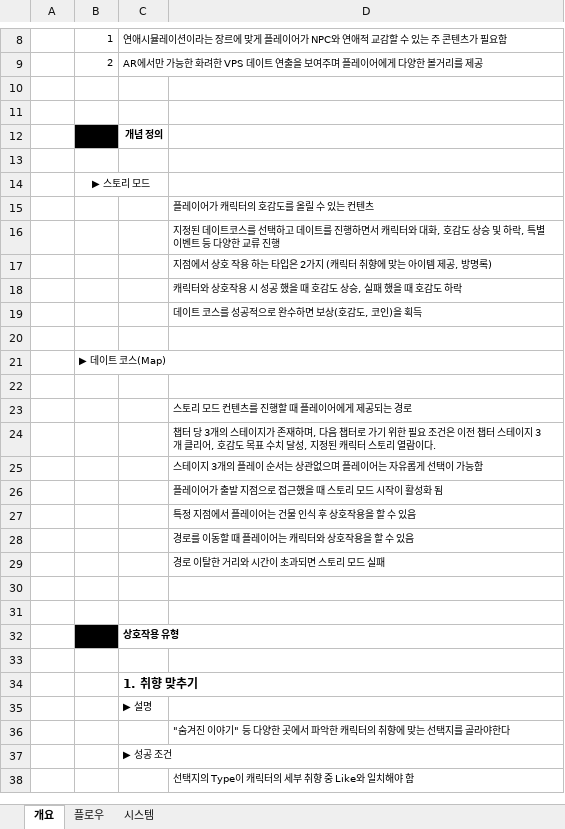
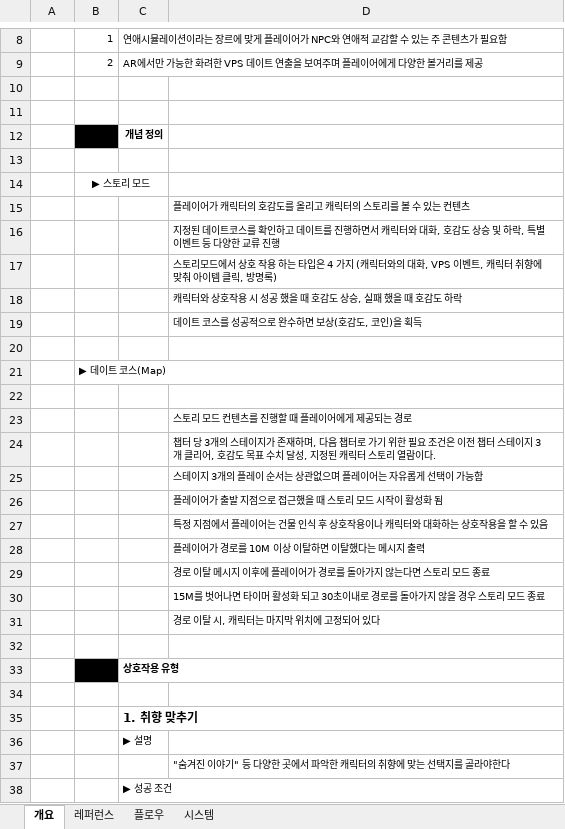
Before and after one commit to Kjaeseong/RocketTeamDocu, an Excel workbook: 기획서/221014_스토리 모드 시스템 기획서_V100.xlsx, sheet 개요, drawn as a sheet; only a part is shown, gaps mark what is left out; the shorter side is filled out with more unchanged rows; values as stored, in another font and other column widths than the file's, no borders; the diff names each change by its address in the sheet, - before the commit and + after, or states it on an @@ line.

Commit message:
유훈_스토리모드 시스템 기획서 수정
스토리모드 기획서 수정

```diff
--- a/기획서/221014_스토리 모드 시스템 기획서_V100.xlsx (sheet 개요)
+++ b/기획서/221014_스토리 모드 시스템 기획서_V100.xlsx (sheet 개요)
+sheet tab: 레퍼런스
-D15: 플레이어가 캐릭터의 호감도를 올릴 수 있는 컨텐츠
+D15: 플레이어가 캐릭터의 호감도를 올리고 캐릭터의 스토리를 볼 수 있는 컨텐츠
-D16: …코스를 선택하고 데…
+D16: …코스를 확인하고 데…
-D17: 지점에서 상호 작용 하는 타입은 2가지 (캐릭터 취향에 맞는 아이템 제공, 방명록…
+D17: 스토리모드에서 상호 작용 하는 타입은 4 가지 (캐릭터와의 대화, VPS 이벤트, 캐릭터 취향에 맞춰 아이템 클릭, 방명록…
-D27: 특정 지점에서 플레이어는 건물 인식 후 상호작용을 할 수 있음
+D27: 특정 지점에서 플레이어는 건물 인식 후 상호작용이나 캐릭터와 대화하는 상호작용을 할 수 있음
-D28: 경로를 이동할 때 플레이어는 캐릭터와 상호작용을 할 수 있음
+D28: 플레이어가 경로를 10M 이상 이탈하면 이탈했다는 메시지 출력
-D29: 경로 이탈한 거리와 시간이 초과되면 스토리 모드 실패
+D29: 경로 이탈 메시지 이후에 플레이어가 경로를 돌아가지 않는다면 스토리 모드 종료
-D30: (empty)
+D30: 15M를 벗어나면 타이머 활성화 되고 30초이내로 경로를 돌아가지 않을 경우 스토리 모드 종료
+row 31:  |  |  | 경로 이탈 시, 캐릭터는 마지막 위치에 고정되어 있다
```
Also changed, not shown: sheet 플로우, sheet 시스템, charts or pictures.
